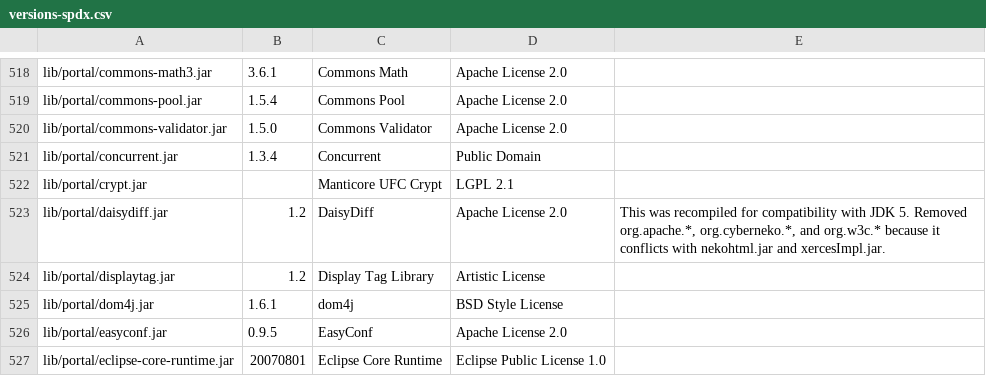
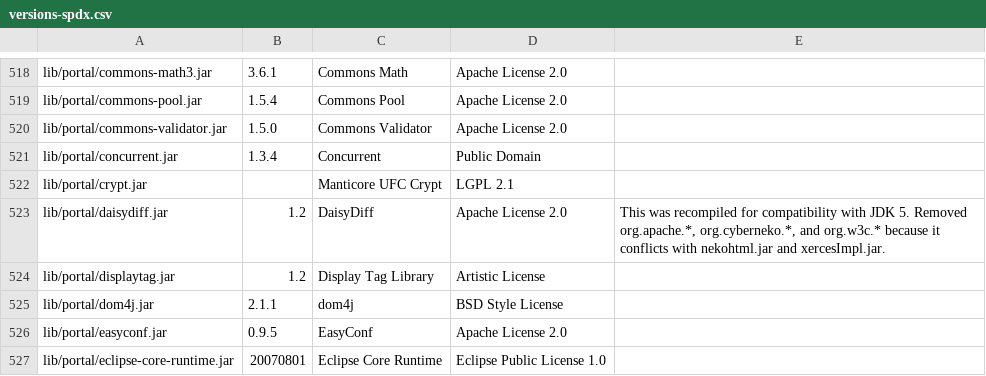
Before and after one commit to brbalazs/liferay-portal, a CSV file: lib/versions-spdx.csv, drawn as a sheet; only a part is shown, gaps mark what is left out.

Commit message:
LPS-111020 Manually update version.

```diff
--- a/lib/versions-spdx.csv
+++ b/lib/versions-spdx.csv
@@ -524,3 +524,3 @@ lib/portal/daisydiff.jar,1.2,DaisyDiff,Apache License 2.0,"This was recompiled f
 lib/portal/displaytag.jar,1.2,Display Tag Library,Artistic License,
-lib/portal/dom4j.jar,1.6.1,dom4j,BSD Style License,
+lib/portal/dom4j.jar,2.1.1,dom4j,BSD Style License,
 lib/portal/easyconf.jar,0.9.5,EasyConf,Apache License 2.0,
```
Also changed, not shown: 2 other files.
